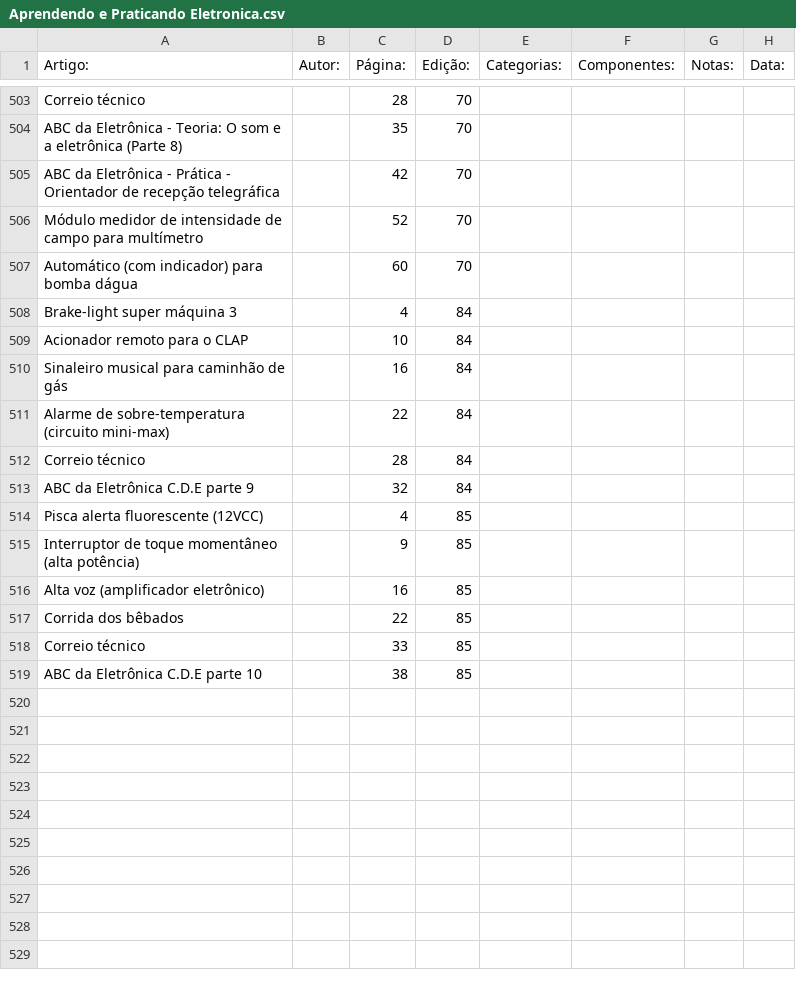
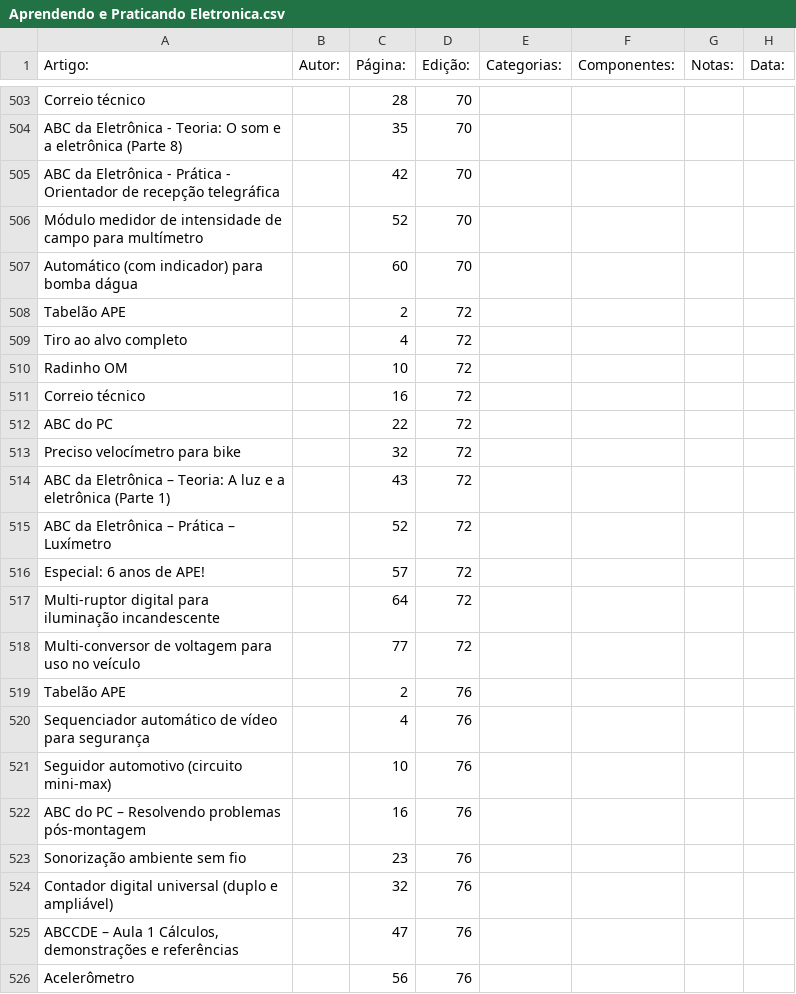
Before and after one commit to Pakequis/Indices_revistas_de_eletronica, a CSV file: Indices/Aprendendo e Praticando Eletronica.csv, drawn as a sheet; only a part is shown, gaps mark what is left out; the shorter side is filled out with more unchanged rows; the diff covers the shown part only.

Commit message:
Mais algumas...

```diff
--- a/Indices/Aprendendo e Praticando Eletronica.csv
+++ b/Indices/Aprendendo e Praticando Eletronica.csv
@@ -507 +507,20 @@
 "Automático (com indicador) para bomba dágua",,60,70,,,,
+"Tabelão APE",,2,72,,,,
+"Tiro ao alvo completo",,4,72,,,,
+"Radinho OM",,10,72,,,,
+"Correio técnico",,16,72,,,,
+"ABC do PC",,22,72,,,,
+"Preciso velocímetro para bike",,32,72,,,,
+"ABC da Eletrônica – Teoria: A luz e a eletrônica (Parte 1)",,43,72,,,,
+"ABC da Eletrônica – Prática – Luxímetro",,52,72,,,,
+"Especial: 6 anos de APE!",,57,72,,,,
+"Multi-ruptor digital para iluminação incandescente",,64,72,,,,
+"Multi-conversor de voltagem para uso no veículo",,77,72,,,,
+"Tabelão APE",,2,76,,,,
+"Sequenciador automático de vídeo para segurança",,4,76,,,,
+"Seguidor automotivo (circuito mini-max)",,10,76,,,,
+"ABC do PC – Resolvendo problemas pós-montagem",,16,76,,,,
+"Sonorização ambiente sem fio",,23,76,,,,
+"Contador digital universal (duplo e ampliável)",,32,76,,,,
+"ABCCDE – Aula 1 Cálculos, demonstrações e referências",,47,76,,,,
+"Acelerômetro",,56,76,,,,
```
Also changed, not shown: 14 added rows elsewhere in this file.
